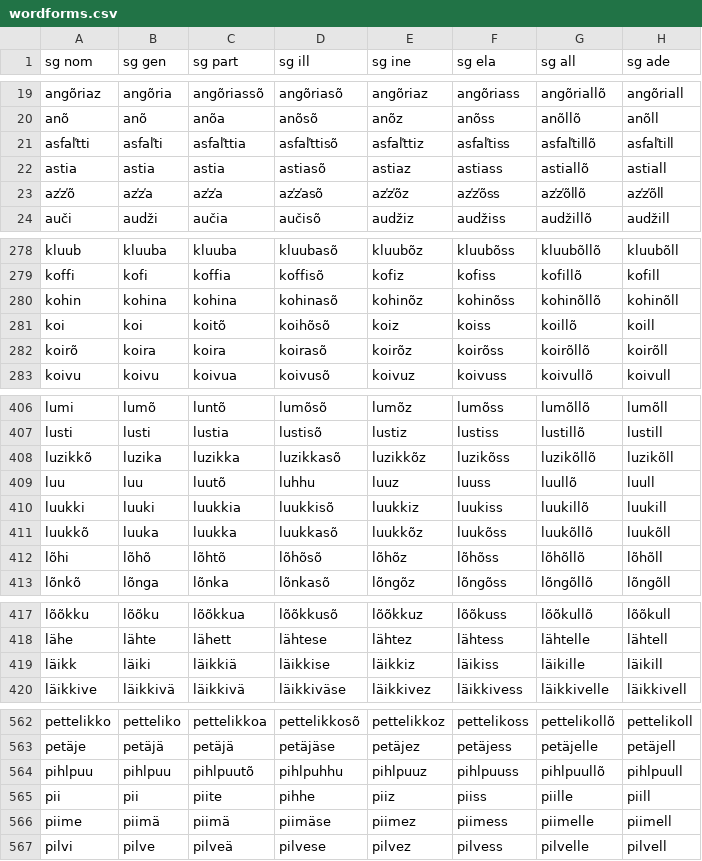
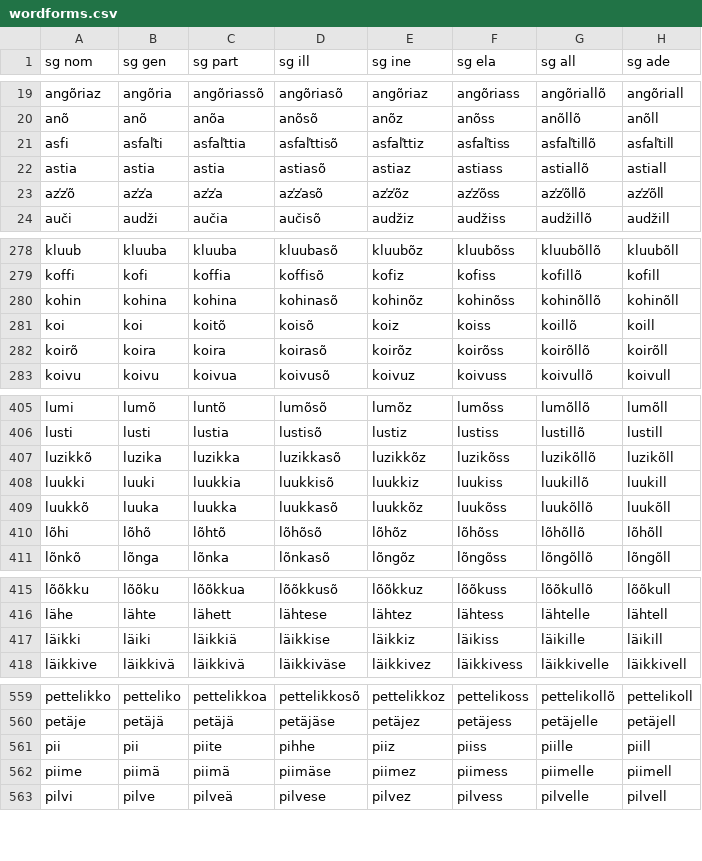
Before and after one commit to kristiank/MA-thesis, a CSV file: data/wordforms.csv, drawn as a sheet; only a part is shown, gaps mark what is left out; addresses are those after the commit; the diff covers the shown part only; the diff names each change by its address in the sheet, - before the commit and + after, or states it on an @@ line.

```diff
--- a/data/wordforms.csv
+++ b/data/wordforms.csv
-A21 (sg nom): asfal̕tti
+A21 (sg nom): asfi
-D281 (sg ill): koihõsõ
+D281 (sg ill): koisõ
@@ row 409 moved to row 605: luu @@
-A417 (sg nom): läikk
+A417 (sg nom): läikki
@@ row 564 moved to row 602: pihlpuu @@
```
Also changed, not shown: 1 added row, 2 removed rows and 16 edited cells elsewhere in this file, 3 other files.
